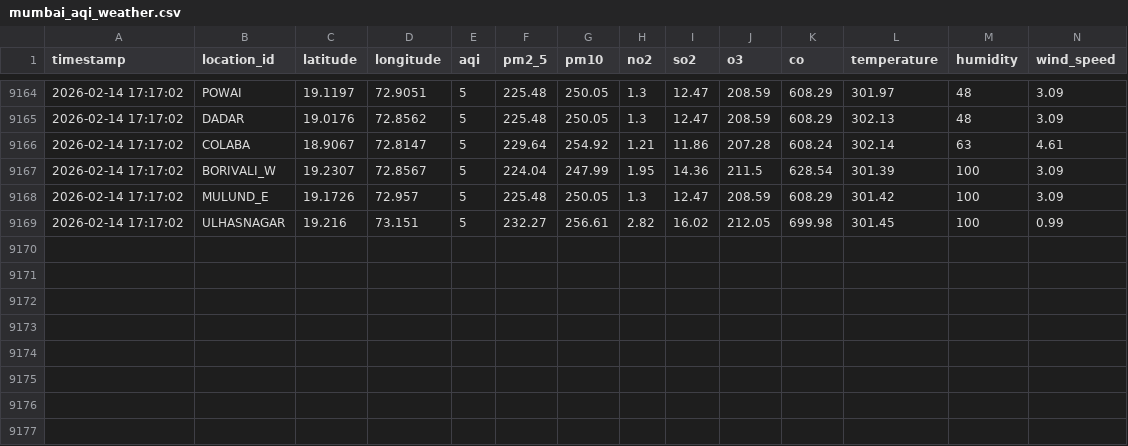
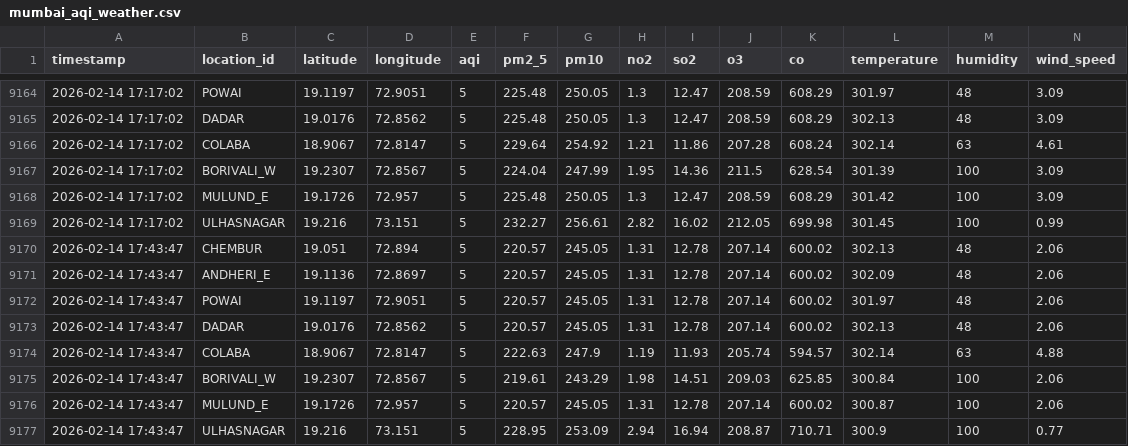
Before and after one commit to pratik-sadawarte/aqi-prediction-ai, a CSV file: data/mumbai_aqi_weather.csv, drawn as a sheet; only a part is shown, gaps mark what is left out; rows hold the shown columns only; the diff names each change by its address in the sheet, - before the commit and + after, or states it on an @@ line.

```diff
--- a/data/mumbai_aqi_weather.csv
+++ b/data/mumbai_aqi_weather.csv
+row 9170: 2026-02-14 17:43:47 | CHEMBUR | 19.051 | 72.894 | 5 | 220.57 | 245.05 | 1.31 | 12.78 | 207.14 | 600.02 | 302.13 | 48 | 2.06
+row 9171: 2026-02-14 17:43:47 | ANDHERI_E | 19.1136 | 72.8697 | 5 | 220.57 | 245.05 | 1.31 | 12.78 | 207.14 | 600.02 | 302.09 | 48 | 2.06
+row 9172: 2026-02-14 17:43:47 | POWAI | 19.1197 | 72.9051 | 5 | 220.57 | 245.05 | 1.31 | 12.78 | 207.14 | 600.02 | 301.97 | 48 | 2.06
+row 9173: 2026-02-14 17:43:47 | DADAR | 19.0176 | 72.8562 | 5 | 220.57 | 245.05 | 1.31 | 12.78 | 207.14 | 600.02 | 302.13 | 48 | 2.06
+row 9174: 2026-02-14 17:43:47 | COLABA | 18.9067 | 72.8147 | 5 | 222.63 | 247.9 | 1.19 | 11.93 | 205.74 | 594.57 | 302.14 | 63 | 4.88
+row 9175: 2026-02-14 17:43:47 | BORIVALI_W | 19.2307 | 72.8567 | 5 | 219.61 | 243.29 | 1.98 | 14.51 | 209.03 | 625.85 | 300.84 | 100 | 2.06
+row 9176: 2026-02-14 17:43:47 | MULUND_E | 19.1726 | 72.957 | 5 | 220.57 | 245.05 | 1.31 | 12.78 | 207.14 | 600.02 | 300.87 | 100 | 2.06
+row 9177: 2026-02-14 17:43:47 | ULHASNAGAR | 19.216 | 73.151 | 5 | 228.95 | 253.09 | 2.94 | 16.94 | 208.87 | 710.71 | 300.9 | 100 | 0.77
```
